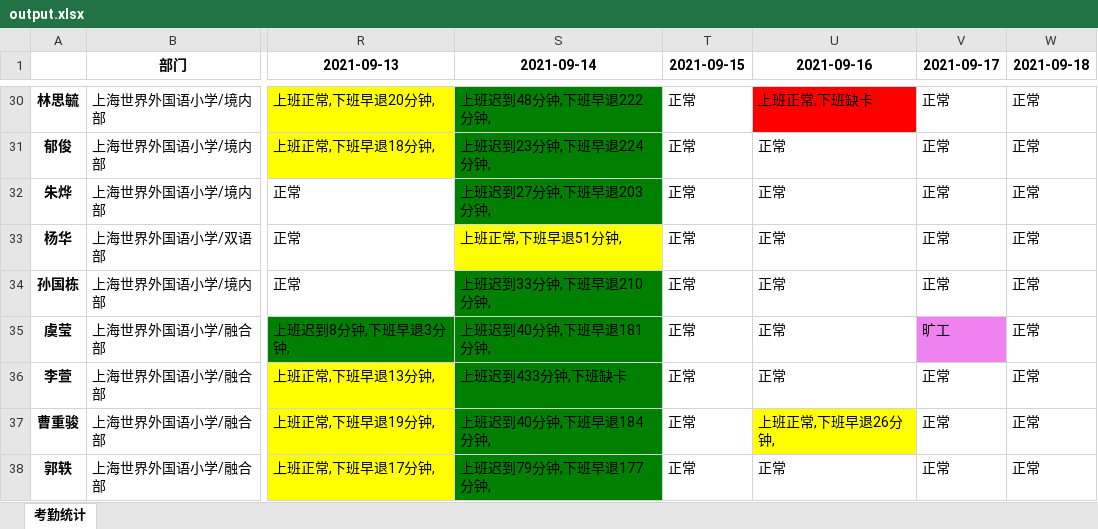
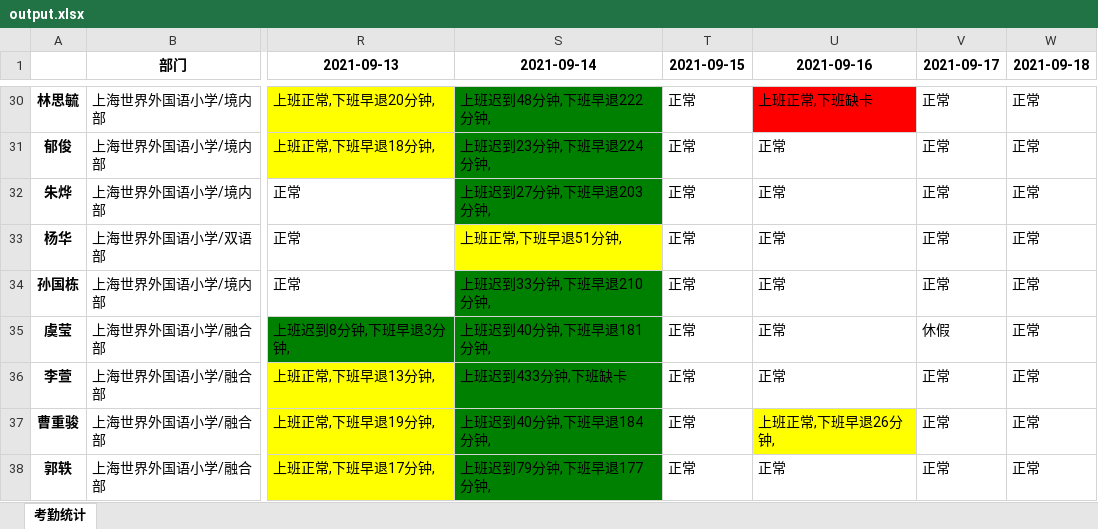
Before and after one commit to edwardtian/staff-attendance-analysis, an Excel workbook: output.xlsx, sheet 考勤统计, drawn as a sheet; only a part is shown, gaps mark what is left out; values as stored, in another font and other column widths than the file's, no borders; the diff covers the shown part only; the diff names each change by its address in the sheet, - before the commit and + after, or states it on an @@ line.

```diff
--- a/output.xlsx (sheet 考勤统计)
+++ b/output.xlsx (sheet 考勤统计)
-V35 (2021-09-17): 旷工
+V35 (2021-09-17): 休假
-V35 fill: #EE82EE
+V35 fill: none
```
Also changed, not shown: 35 edited cells and cell formats elsewhere in this sheet, 1 other file.
